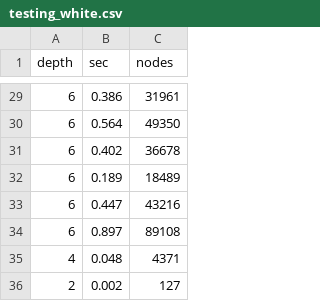
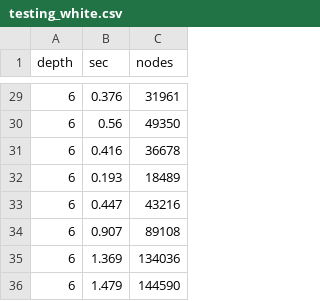
Before and after one commit to SamSweere/Andantino, a CSV file: Performance/testing_white.csv, drawn as a sheet; only a part is shown, gaps mark what is left out; the diff covers the shown part only.

```diff
--- a/Performance/testing_white.csv
+++ b/Performance/testing_white.csv
@@ -29,8 +29,8 @@ depth,sec,nodes
-6,0.386,31961
-6,0.564,49350
-6,0.402,36678
-6,0.189,18489
+6,0.376,31961
+6,0.56,49350
+6,0.416,36678
+6,0.193,18489
 6,0.447,43216
-6,0.897,89108
-4,0.048,4371
-2,0.002,127
+6,0.907,89108
+6,1.369,134036
+6,1.479,144590
```
Also changed, not shown: 26 edited cells elsewhere in this file, Performance/testing_black.csv, 11 other files.
